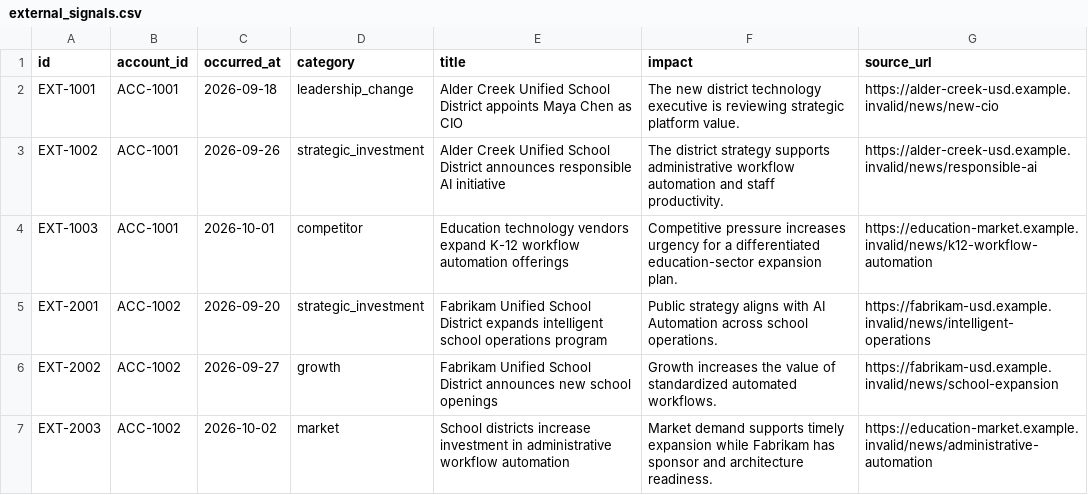
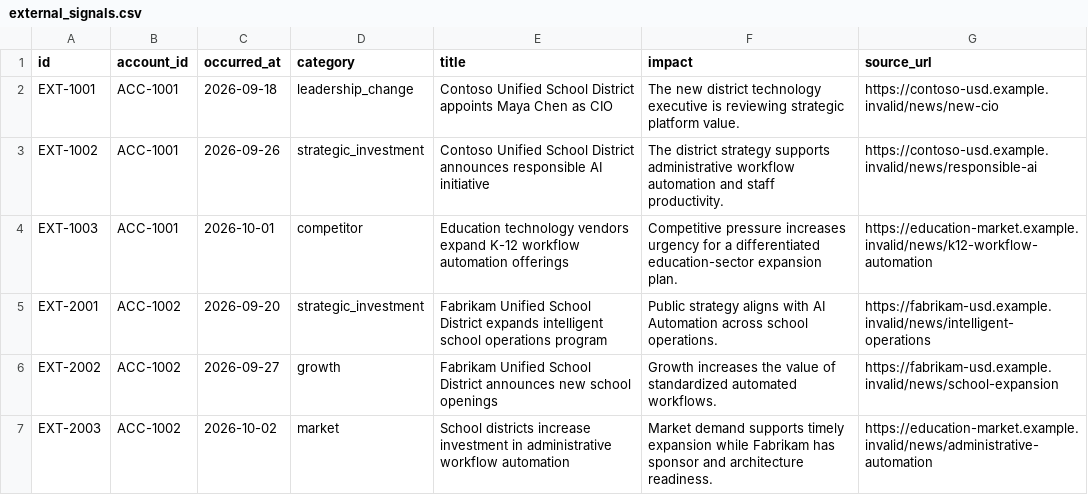
Before and after one commit to adrianwright/isv-iq, a CSV file: data/isv/fabric/external_signals.csv, drawn as a sheet.

```diff
--- a/data/isv/fabric/external_signals.csv
+++ b/data/isv/fabric/external_signals.csv
@@ -1,4 +1,4 @@
 id,account_id,occurred_at,category,title,impact,source_url
-EXT-1001,ACC-1001,2026-09-18,leadership_change,Alder Creek Unified School District appoints Maya Chen as CIO,The new district technology executive is reviewing strategic platform value.,https://alder-creek-usd.example.invalid/news/new-cio
-EXT-1002,ACC-1001,2026-09-26,strategic_investment,Alder Creek Unified School District announces responsible AI initiative,The district strategy supports administrative workflow automation and staff productivity.,https://alder-creek-usd.example.invalid/news/responsible-ai
+EXT-1001,ACC-1001,2026-09-18,leadership_change,Contoso Unified School District appoints Maya Chen as CIO,The new district technology executive is reviewing strategic platform value.,https://contoso-usd.example.invalid/news/new-cio
+EXT-1002,ACC-1001,2026-09-26,strategic_investment,Contoso Unified School District announces responsible AI initiative,The district strategy supports administrative workflow automation and staff productivity.,https://contoso-usd.example.invalid/news/responsible-ai
 EXT-1003,ACC-1001,2026-10-01,competitor,Education technology vendors expand K-12 workflow automation offerings,Competitive pressure increases urgency for a differentiated education-sector expansion plan.,https://education-market.example.invalid/news/k12-workflow-automation
```
Also changed, not shown: data/isv/fabric/accounts.csv, 26 other files.
